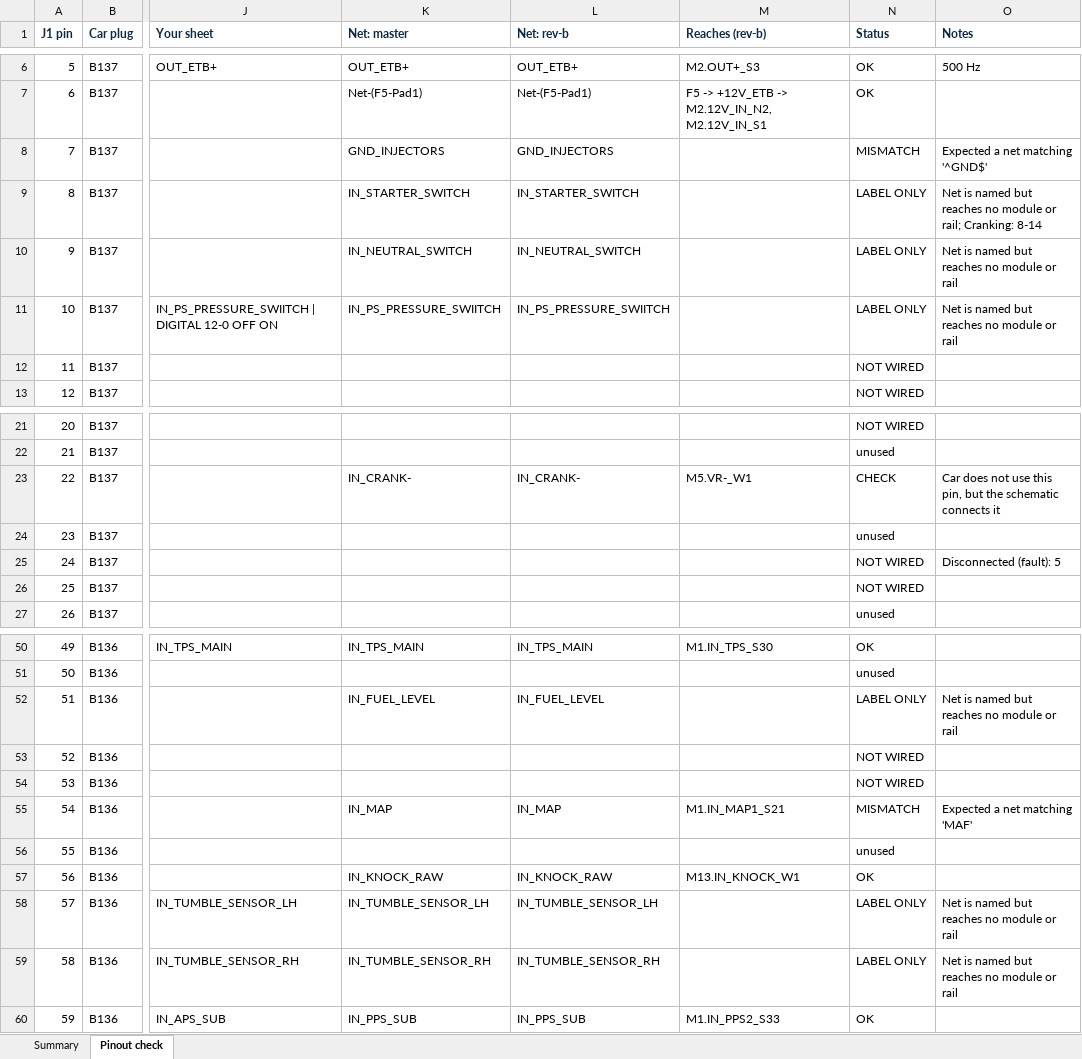
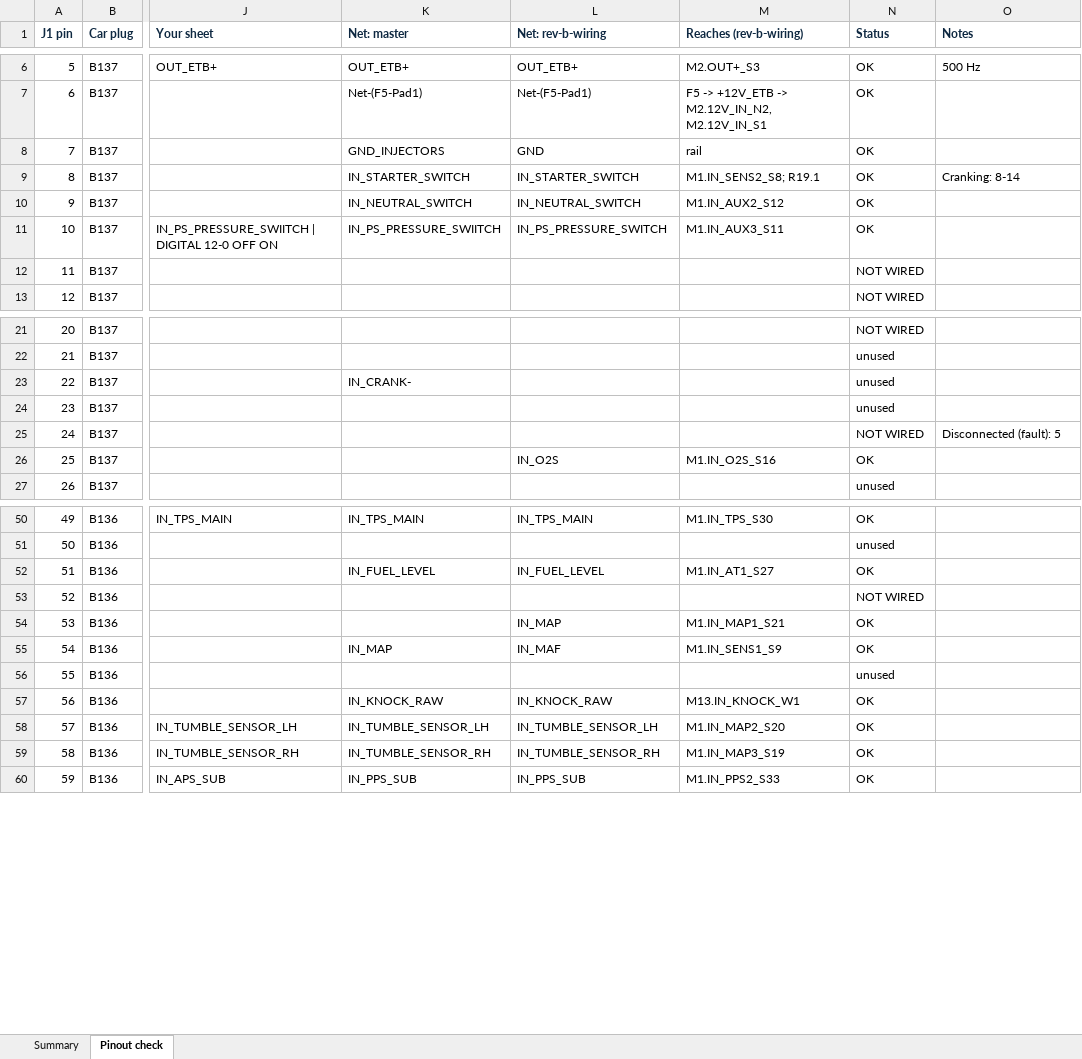
Before and after one commit to angelEmbeddedEra/rusefi-sti-2004, an Excel workbook: documents/STI2004-pinout-check.xlsx, sheet Pinout check, drawn as a sheet; only a part is shown, gaps mark what is left out; values as stored, in another font and other column widths than the file's, no borders; conditional formats not drawn; the diff covers the shown part only; the diff names each change by its address in the sheet, - before the commit and + after, or states it on an @@ line.

```diff
--- a/documents/STI2004-pinout-check.xlsx (sheet Pinout check)
+++ b/documents/STI2004-pinout-check.xlsx (sheet Pinout check)
-L1: Net: rev-b
+L1: Net: rev-b-wiring
-M1: Reaches (rev-b)
+M1: Reaches (rev-b-wiring)
-L8 (Net: rev-b-wiring): GND_INJECTORS
+L8 (Net: rev-b-wiring): GND
-M8 (Reaches (rev-b-wiring)): (empty)
+M8 (Reaches (rev-b-wiring)): rail
-N8 (Status): MISMATCH
+N8 (Status): OK
-O8 (Notes): Expected a net matching '^GND$'
+O8 (Notes): (empty)
-M9 (Reaches (rev-b-wiring)): (empty)
+M9 (Reaches (rev-b-wiring)): M1.IN_SENS2_S8; R19.1
-N9:N11 (Status): LABEL ONLY
+N9:N11 (Status): OK
-O9 (Notes): Net is named but reaches no module or rail; Cranking: 8-14
+O9 (Notes): Cranking: 8-14
-M10 (Reaches (rev-b-wiring)): (empty)
+M10 (Reaches (rev-b-wiring)): M1.IN_AUX2_S12
-O10:O11 (Notes): Net is named but reaches no module or rail
+O10:O11 (Notes): (empty)
-L11 (Net: rev-b-wiring): IN_PS_PRESSURE_SWIITCH
+L11 (Net: rev-b-wiring): IN_PS_PRESSURE_SWITCH
-M11 (Reaches (rev-b-wiring)): (empty)
+M11 (Reaches (rev-b-wiring)): M1.IN_AUX3_S11
-L23 (Net: rev-b-wiring): IN_CRANK-
+L23 (Net: rev-b-wiring): (empty)
-M23 (Reaches (rev-b-wiring)): M5.VR-_W1
+M23 (Reaches (rev-b-wiring)): (empty)
-N23 (Status): CHECK
+N23 (Status): unused
-O23 (Notes): Car does not use this pin, but the schematic connects it
+O23 (Notes): (empty)
-L26 (Net: rev-b-wiring): (empty)
+L26 (Net: rev-b-wiring): IN_O2S
-M26 (Reaches (rev-b-wiring)): (empty)
+M26 (Reaches (rev-b-wiring)): M1.IN_O2S_S16
-N26 (Status): NOT WIRED
+N26 (Status): OK
-M52 (Reaches (rev-b-wiring)): (empty)
+M52 (Reaches (rev-b-wiring)): M1.IN_AT1_S27
-N52 (Status): LABEL ONLY
+N52 (Status): OK
-O52 (Notes): Net is named but reaches no module or rail
+O52 (Notes): (empty)
-L54 (Net: rev-b-wiring): (empty)
+L54 (Net: rev-b-wiring): IN_MAP
-M54 (Reaches (rev-b-wiring)): (empty)
+M54 (Reaches (rev-b-wiring)): M1.IN_MAP1_S21
-N54 (Status): NOT WIRED
+N54 (Status): OK
-L55 (Net: rev-b-wiring): IN_MAP
+L55 (Net: rev-b-wiring): IN_MAF
-M55 (Reaches (rev-b-wiring)): M1.IN_MAP1_S21
+M55 (Reaches (rev-b-wiring)): M1.IN_SENS1_S9
-N55 (Status): MISMATCH
+N55 (Status): OK
-O55 (Notes): Expected a net matching 'MAF'
+O55 (Notes): (empty)
-M58 (Reaches (rev-b-wiring)): (empty)
+M58 (Reaches (rev-b-wiring)): M1.IN_MAP2_S20
-N58:N59 (Status): LABEL ONLY
+N58:N59 (Status): OK
-O58:O59 (Notes): Net is named but reaches no module or rail
+O58:O59 (Notes): (empty)
-M59 (Reaches (rev-b-wiring)): (empty)
+M59 (Reaches (rev-b-wiring)): M1.IN_MAP3_S19
```
Also changed, not shown: 69 edited cells elsewhere in this sheet, sheet Summary, 5 other files.
